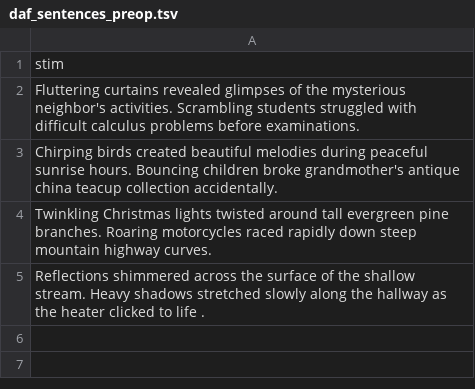
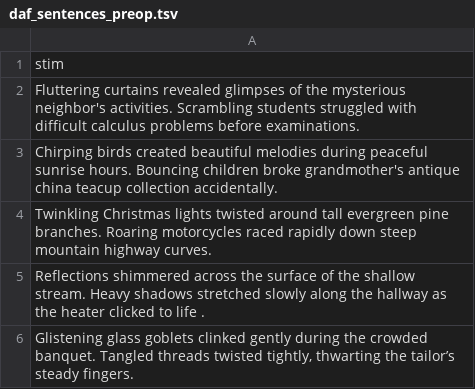
Before and after one commit to Brain-Modulation-Lab/Task_DelayedAuditoryFeedback, a TSV file: stimuli/daf_sentences_preop.tsv, drawn as a sheet; the diff names each change by its address in the sheet, - before the commit and + after, or states it on an @@ line.

```diff
--- a/stimuli/daf_sentences_preop.tsv
+++ b/stimuli/daf_sentences_preop.tsv
+row 6: Glistening glass goblets clinked gently during the crowded banquet. Tangled threads twisted tightly, thwarting the tailor’s steady fingers.
```
Also changed, not shown: stimuli/daf_sentences_extra.tsv, stimuli/daf_sentences_intraop.tsv, 10 other files.
